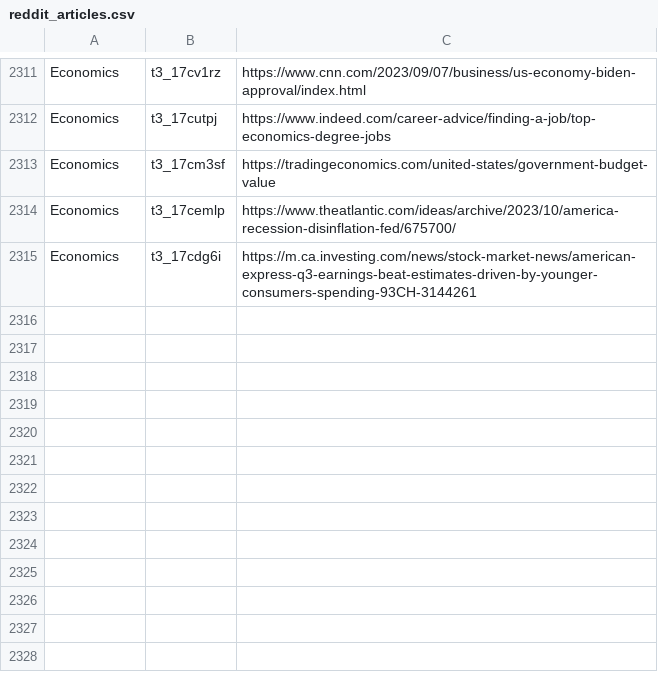
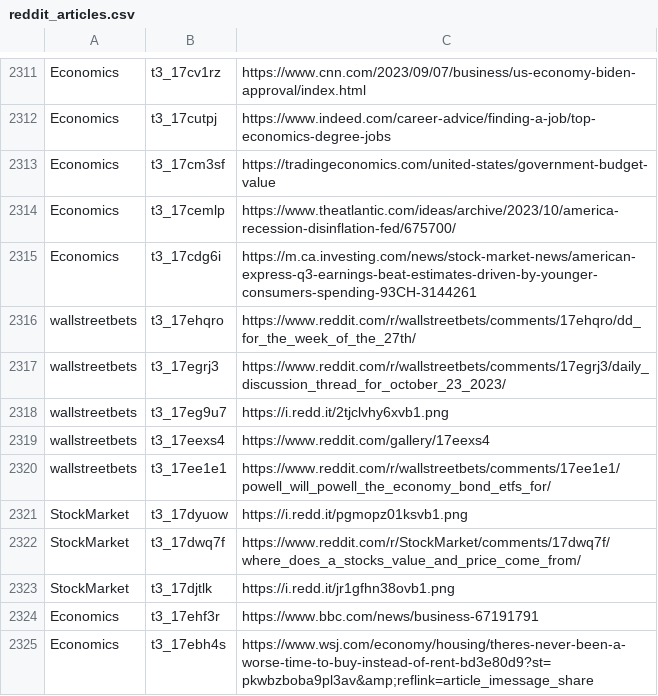
Before and after one commit to dli-invest/stonk_events, a CSV file: data/reddit/reddit_articles.csv, drawn as a sheet; only a part is shown, gaps mark what is left out; the diff names each change by its address in the sheet, - before the commit and + after, or states it on an @@ line.

```diff
--- a/data/reddit/reddit_articles.csv
+++ b/data/reddit/reddit_articles.csv
+row 2316: wallstreetbets | t3_17ehqro | https://www.reddit.com/r/wallstreetbets/comments/17ehqro/dd_for_the_week_of_the_27th/
+row 2317: wallstreetbets | t3_17egrj3 | https://www.reddit.com/r/wallstreetbets/comments/17egrj3/daily_discussion_thread_for_october_23_2023/
+row 2318: wallstreetbets | t3_17eg9u7 | https://i.redd.it/2tjclvhy6xvb1.png
+row 2319: wallstreetbets | t3_17eexs4 | https://www.reddit.com/gallery/17eexs4
+row 2320: wallstreetbets | t3_17ee1e1 | https://www.reddit.com/r/wallstreetbets/comments/17ee1e1/powell_will_powell_the_economy_bond_etfs_for/
+row 2321: StockMarket | t3_17dyuow | https://i.redd.it/pgmopz01ksvb1.png
+row 2322: StockMarket | t3_17dwq7f | https://www.reddit.com/r/StockMarket/comments/17dwq7f/where_does_a_stocks_value_and_price_come_from/
+row 2323: StockMarket | t3_17djtlk | https://i.redd.it/jr1gfhn38ovb1.png
+row 2324: Economics | t3_17ehf3r | https://www.bbc.com/news/business-67191791
+row 2325: Economics | t3_17ebh4s | https://www.wsj.com/economy/housing/theres-never-been-a-worse-time-to-buy-instead-of-rent-bd3e80d9?st=pkwbzboba9pl3av&amp;reflink=article_imessage_share
```
Also changed, not shown: 2 other files.
